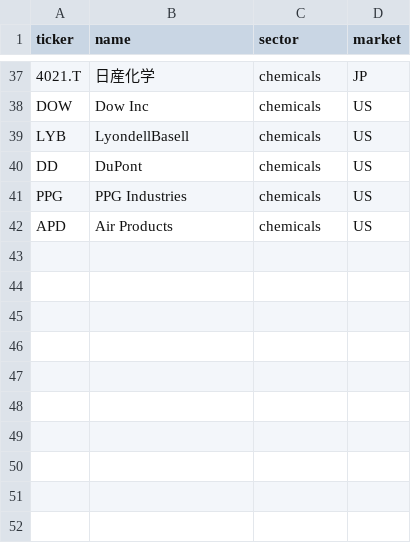
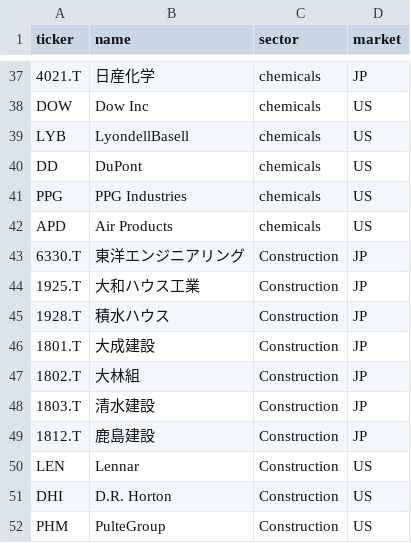
Before and after one commit to mic-ai/Stock_alert, a CSV file: watchlist.csv, drawn as a sheet; only a part is shown, gaps mark what is left out; the diff names each change by its address in the sheet, - before the commit and + after, or states it on an @@ line.

Commit message:
Add Construction sector (ITB) and construction stocks

```diff
--- a/watchlist.csv
+++ b/watchlist.csv
+row 43: 6330.T | 東洋エンジニアリング | Construction | JP
+row 44: 1925.T | 大和ハウス工業 | Construction | JP
+row 45: 1928.T | 積水ハウス | Construction | JP
+row 46: 1801.T | 大成建設 | Construction | JP
+row 47: 1802.T | 大林組 | Construction | JP
+row 48: 1803.T | 清水建設 | Construction | JP
+row 49: 1812.T | 鹿島建設 | Construction | JP
+row 50: LEN | Lennar | Construction | US
+row 51: DHI | D.R. Horton | Construction | US
+row 52: PHM | PulteGroup | Construction | US
```
Also changed, not shown: 2 other files.
